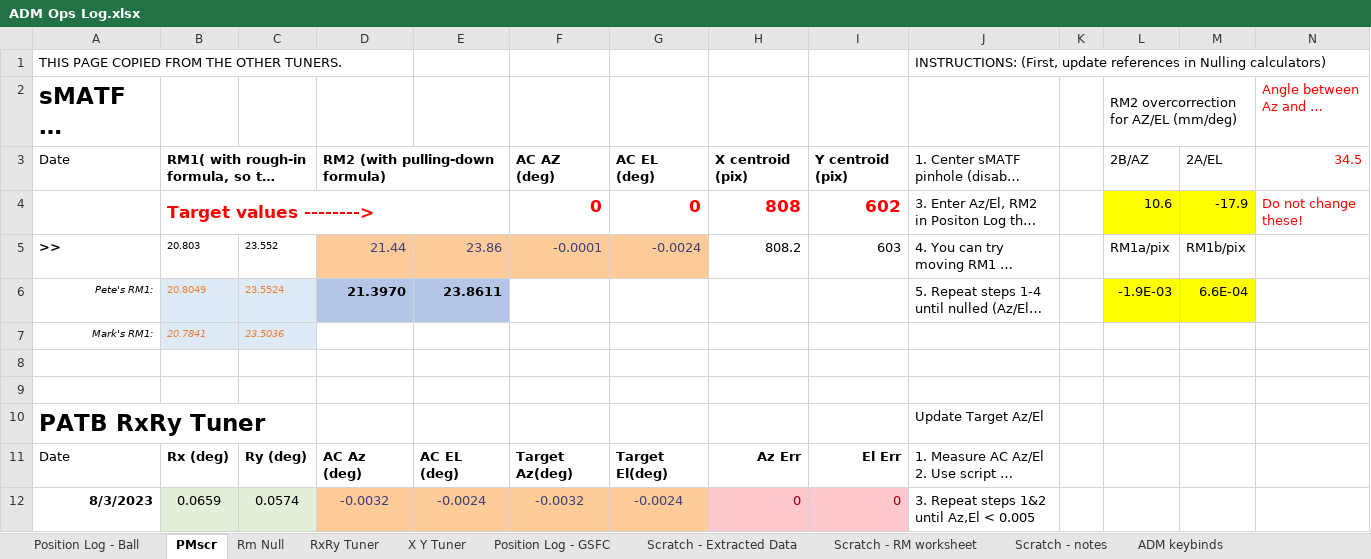
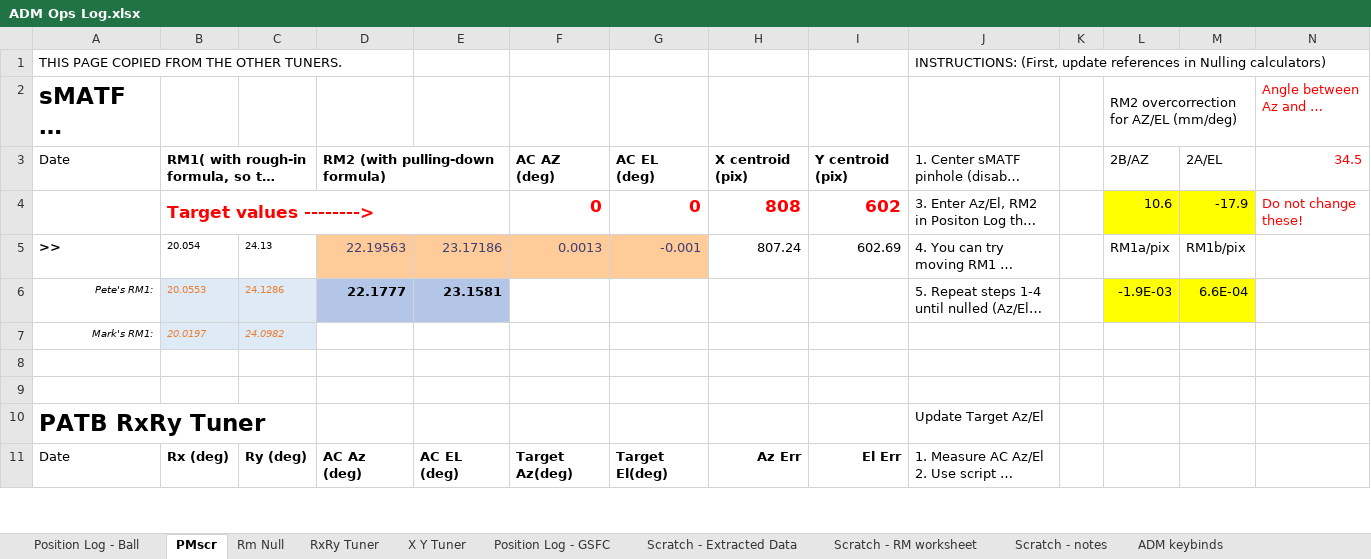
Before and after one commit to evanbray1/ADMTools, an Excel workbook: files/ADM Ops Log.xlsx, sheet PMscr, drawn as a sheet; only a part is shown; long unchanged cells end in …; values as stored, in another font and other column widths than the file's, no borders; conditional formats not drawn; removed rows and columns are numbered as before the commit, all else as after; rows hold the shown columns only; the diff covers the shown part only; the diff names each change by its address in the sheet, - before the commit and + after, or states it on an @@ line.

```diff
--- a/files/ADM Ops Log.xlsx (sheet PMscr)
+++ b/files/ADM Ops Log.xlsx (sheet PMscr)
-B5: 20.803
+B5: 20.054
-C5: 23.552
+C5: 24.13
-D5: 21.44
+D5: 22.19563
-E5: 23.86
+E5: 23.17186
-F5: -0.0001
+F5: 0.0013
-G5: -0.0024
+G5: -0.001
-H5: 808.2
+H5: 807.24
-I5: 603
+I5: 602.69
-B6: 20.8049
+B6: 20.0553
-C6: 23.5524
+C6: 24.1286
-D6: 21.3970
+D6: 22.1777
-E6: 23.8611
+E6: 23.1581
-B7: 20.7841
+B7: 20.0197
-C7: 23.5036
+C7: 24.0982
-row 12: 8/3/2023 | 0.0659 | 0.0574 | -0.0032 | -0.0024 | -0.0032 | -0.0024 | 0 | 0 | 3. Repeat steps 1&2 until Az,El < 0.005
```
Also changed, not shown: 5 added rows, 4 removed rows and 19 edited cells elsewhere in this sheet, sheet Position Log - Ball, formulas that keep their value, files/Poses - Practice Input.xlsx.
